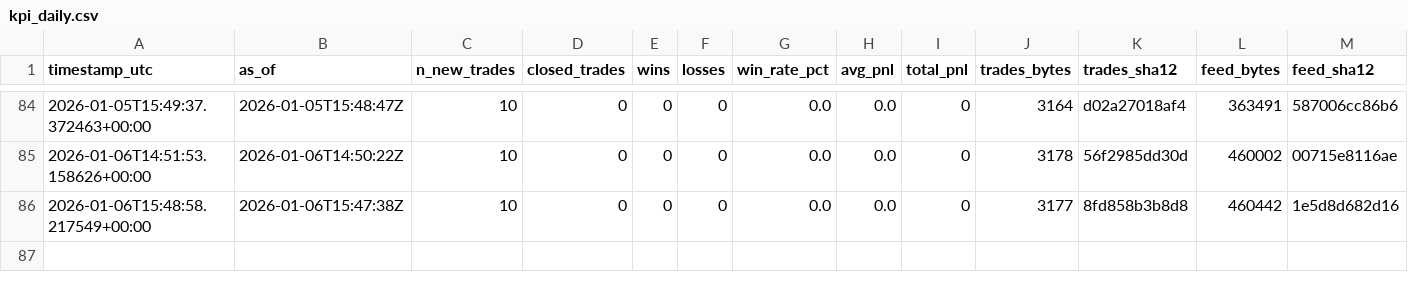
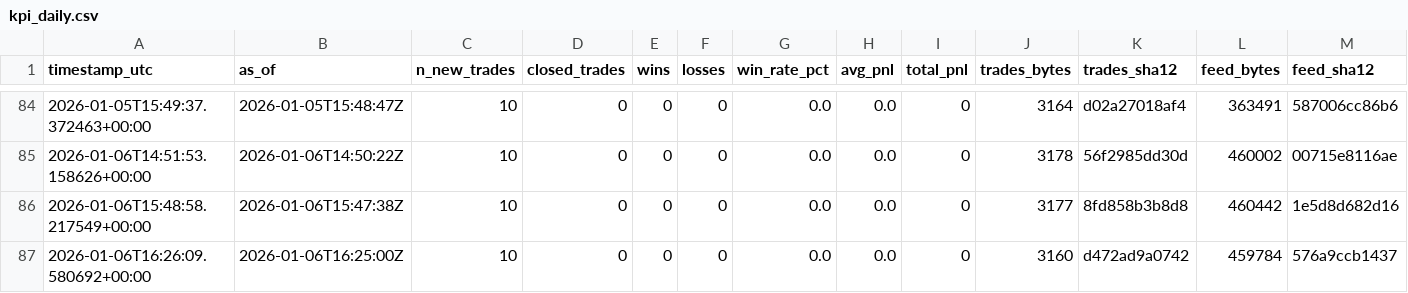
Before and after one commit to sanderh203/tk-daily-feed, a CSV file: kpi/kpi_daily.csv, drawn as a sheet; only a part is shown, gaps mark what is left out; rows hold the shown columns only; the diff names each change by its address in the sheet, - before the commit and + after, or states it on an @@ line.

```diff
--- a/kpi/kpi_daily.csv
+++ b/kpi/kpi_daily.csv
+row 87: 2026-01-06T16:26:09.580692+00:00 | 2026-01-06T16:25:00Z | 10 | 0 | 0 | 0 | 0.0 | 0.0 | 0 | 3160 | d472ad9a0742 | 459784 | 576a9ccb1437
```
Also changed, not shown: 3 other files.
